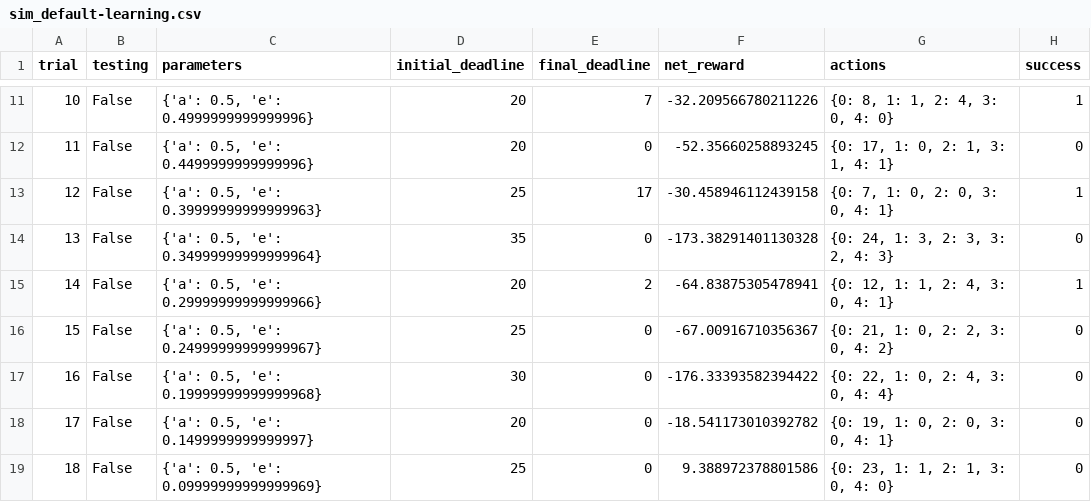
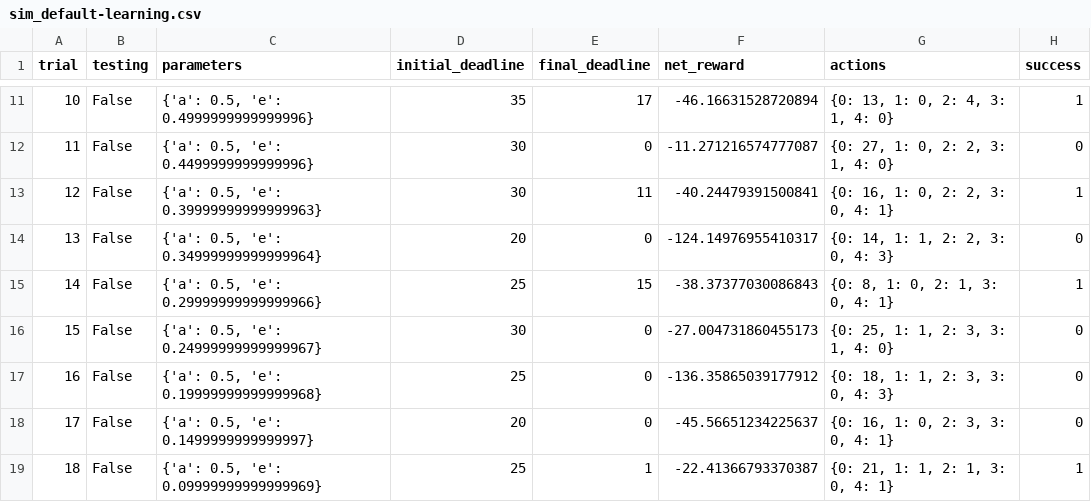
Before and after one commit to alismayilov/udacity-machine-learning-projects, a CSV file: projects/smartcab/logs/sim_default-learning.csv, drawn as a sheet; only a part is shown, gaps mark what is left out; the diff covers the shown part only.

```diff
--- a/projects/smartcab/logs/sim_default-learning.csv
+++ b/projects/smartcab/logs/sim_default-learning.csv
@@ -11,9 +11,9 @@ trial,testing,parameters,initial_deadline,final_deadline,net_reward,actions,succ
-10,False,"{'a': 0.5, 'e': 0.4999999999999996}",20,7,-32.209566780211226,"{0: 8, 1: 1, 2: 4, 3: 0, 4: 0}",1
-11,False,"{'a': 0.5, 'e': 0.4499999999999996}",20,0,-52.35660258893245,"{0: 17, 1: 0, 2: 1, 3: 1, 4: 1}",0
-12,False,"{'a': 0.5, 'e': 0.39999999999999963}",25,17,-30.458946112439158,"{0: 7, 1: 0, 2: 0, 3: 0, 4: 1}",1
-13,False,"{'a': 0.5, 'e': 0.34999999999999964}",35,0,-173.38291401130328,"{0: 24, 1: 3, 2: 3, 3: 2, 4: 3}",0
-14,False,"{'a': 0.5, 'e': 0.29999999999999966}",20,2,-64.83875305478941,"{0: 12, 1: 1, 2: 4, 3: 0, 4: 1}",1
-15,False,"{'a': 0.5, 'e': 0.24999999999999967}",25,0,-67.00916710356367,"{0: 21, 1: 0, 2: 2, 3: 0, 4: 2}",0
-16,False,"{'a': 0.5, 'e': 0.19999999999999968}",30,0,-176.33393582394422,"{0: 22, 1: 0, 2: 4, 3: 0, 4: 4}",0
-17,False,"{'a': 0.5, 'e': 0.1499999999999997}",20,0,-18.541173010392782,"{0: 19, 1: 0, 2: 0, 3: 0, 4: 1}",0
-18,False,"{'a': 0.5, 'e': 0.09999999999999969}",25,0,9.388972378801586,"{0: 23, 1: 1, 2: 1, 3: 0, 4: 0}",0
+10,False,"{'a': 0.5, 'e': 0.4999999999999996}",35,17,-46.16631528720894,"{0: 13, 1: 0, 2: 4, 3: 1, 4: 0}",1
+11,False,"{'a': 0.5, 'e': 0.4499999999999996}",30,0,-11.271216574777087,"{0: 27, 1: 0, 2: 2, 3: 1, 4: 0}",0
+12,False,"{'a': 0.5, 'e': 0.39999999999999963}",30,11,-40.24479391500841,"{0: 16, 1: 0, 2: 2, 3: 0, 4: 1}",1
+13,False,"{'a': 0.5, 'e': 0.34999999999999964}",20,0,-124.14976955410317,"{0: 14, 1: 1, 2: 2, 3: 0, 4: 3}",0
+14,False,"{'a': 0.5, 'e': 0.29999999999999966}",25,15,-38.37377030086843,"{0: 8, 1: 0, 2: 1, 3: 0, 4: 1}",1
+15,False,"{'a': 0.5, 'e': 0.24999999999999967}",30,0,-27.004731860455173,"{0: 25, 1: 1, 2: 3, 3: 1, 4: 0}",0
+16,False,"{'a': 0.5, 'e': 0.19999999999999968}",25,0,-136.35865039177912,"{0: 18, 1: 1, 2: 3, 3: 0, 4: 3}",0
+17,False,"{'a': 0.5, 'e': 0.1499999999999997}",20,0,-45.56651234225637,"{0: 16, 1: 0, 2: 3, 3: 0, 4: 1}",0
+18,False,"{'a': 0.5, 'e': 0.09999999999999969}",25,1,-22.41366793370387,"{0: 21, 1: 1, 2: 1, 3: 0, 4: 1}",1
```
Also changed, not shown: 75 edited cells elsewhere in this file, projects/smartcab/logs/sim_improved-learning.csv, projects/smartcab/logs/sim_no-learning.csv, 5 other files.
